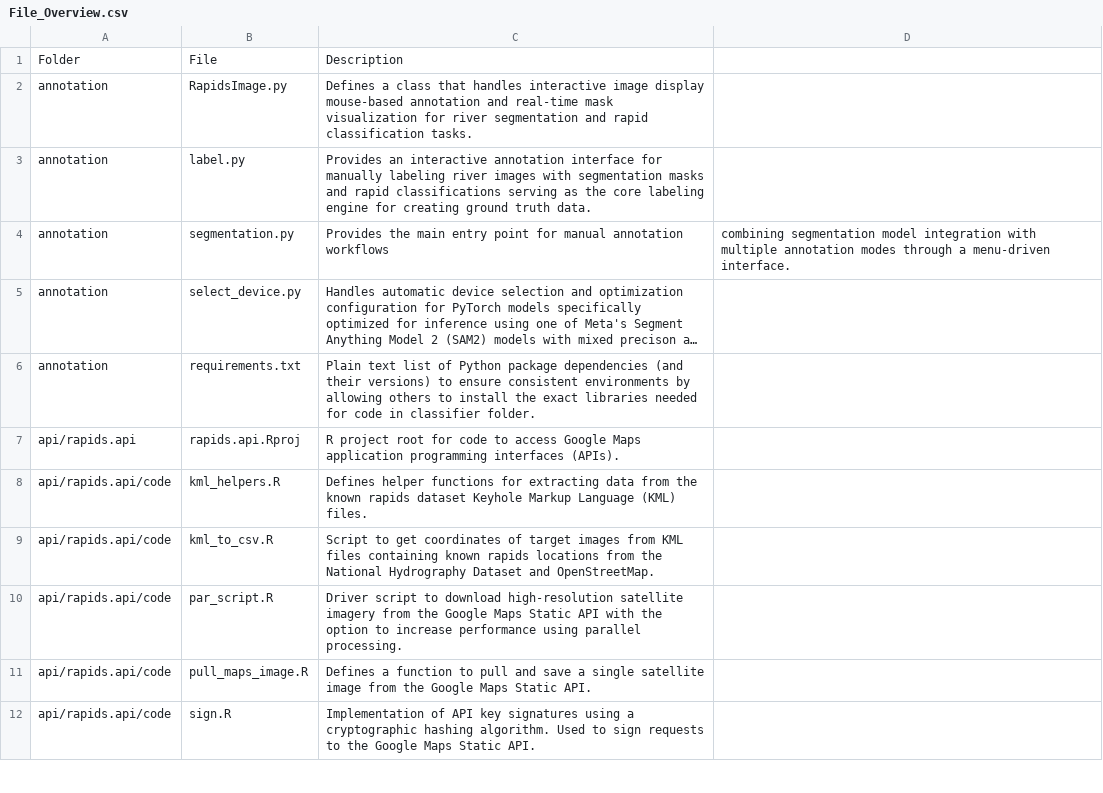
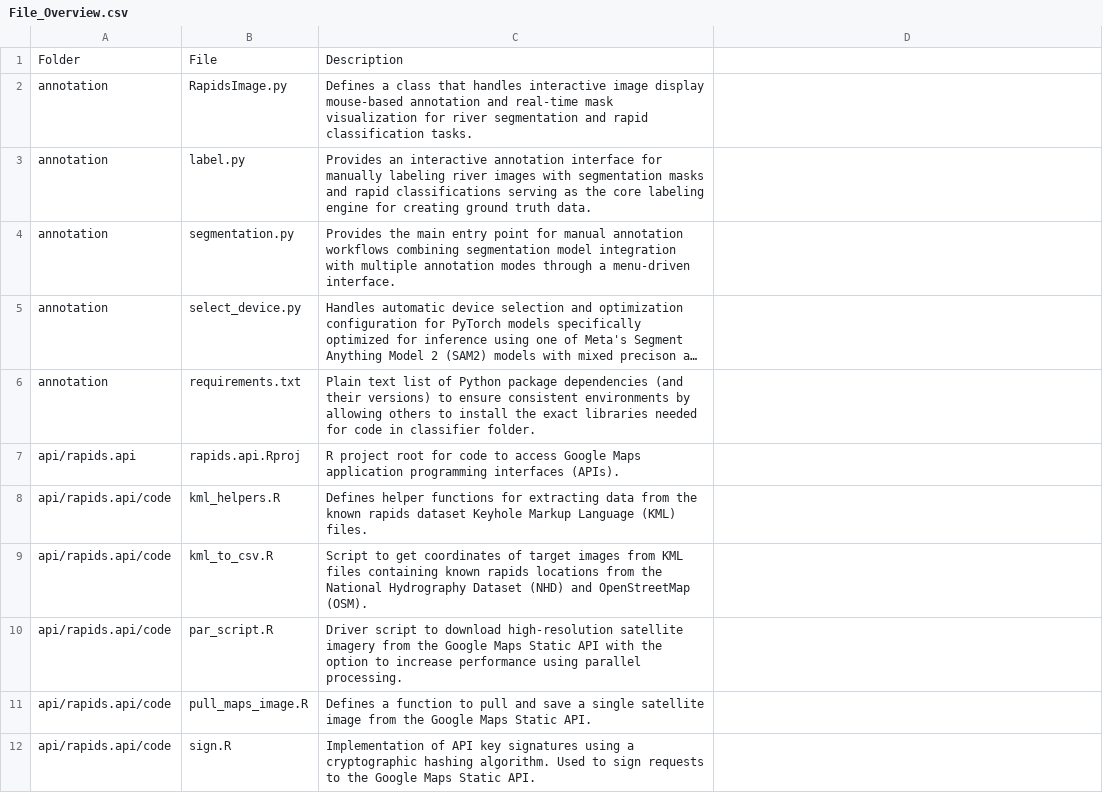
Before and after one commit to tjkerby/rapid-detection-collection, a CSV file: File_Overview.csv, drawn as a sheet; only a part is shown; long unchanged cells end in …; the diff names each change by its address in the sheet, - before the commit and + after, or states it on an @@ line.

Commit message:
Add Acronyms & Debug File_Overview.csv

```diff
--- a/File_Overview.csv
+++ b/File_Overview.csv
-C4: …annotation workflows
+C4: …annotation workflows combining segmentation model integration with multiple annotation modes through a menu-driven interface.
-D4: combining segmentation model integration with multiple annotation modes through a menu-driven interface.
+D4: (empty)
-C9: …Hydrography Dataset and OpenStreetMap.
+C9: …Hydrography Dataset (NHD) and OpenStreetMap (OSM).
```
